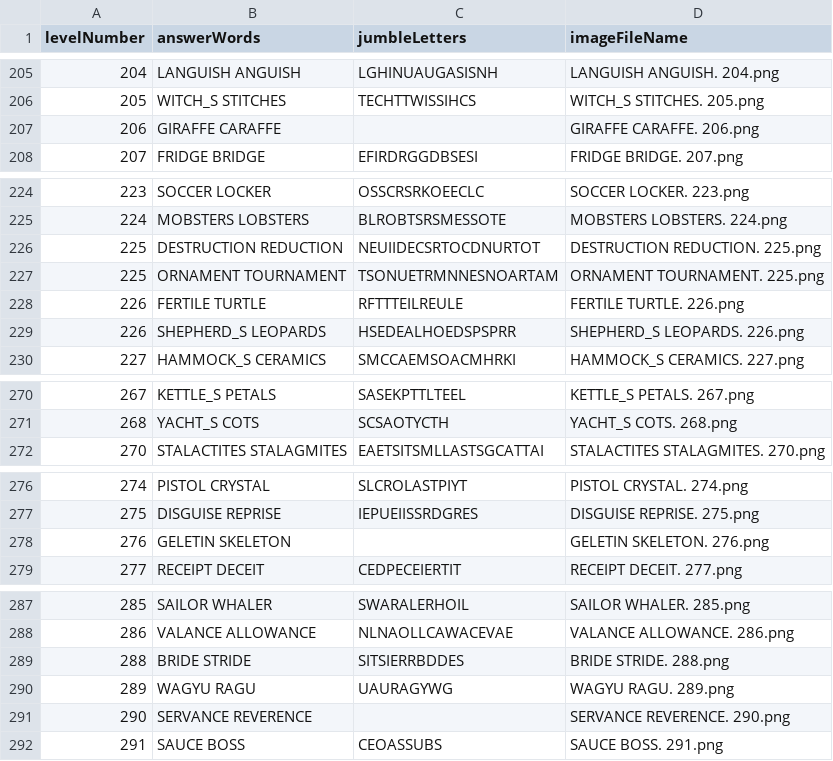
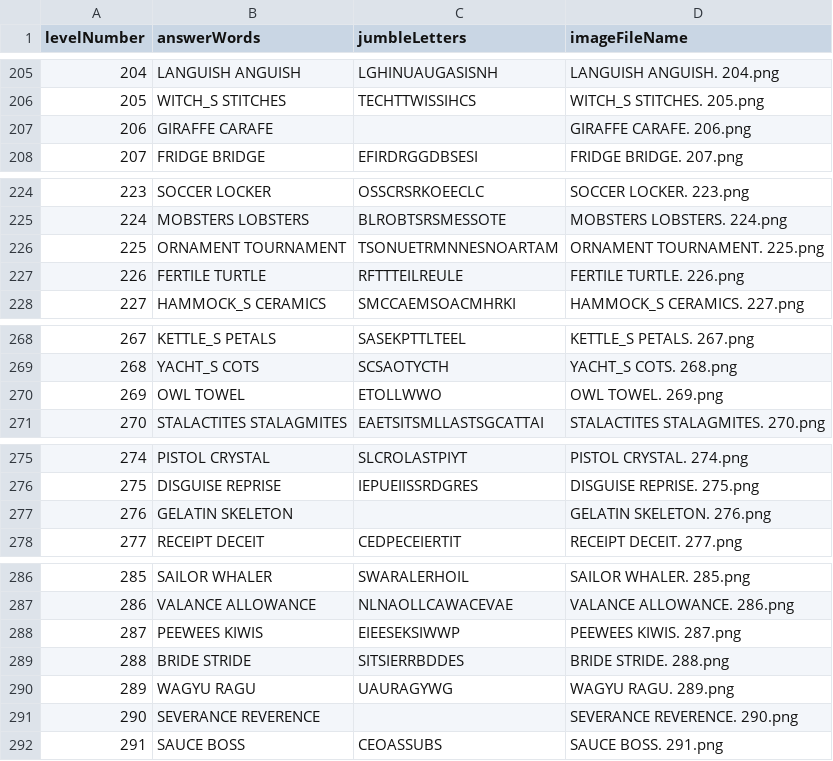
Before and after one commit to Towhidul-Islam5797/PlaytimeRhyme, a CSV file: Assets/_Import/Level_Easy/Rhyme Couplets Saga/Data/Couplets.csv, drawn as a sheet; only a part is shown, gaps mark what is left out; the diff covers the shown part only.

```diff
--- a/Assets/_Import/Level_Easy/Rhyme Couplets Saga/Data/Couplets.csv
+++ b/Assets/_Import/Level_Easy/Rhyme Couplets Saga/Data/Couplets.csv
@@ -206,3 +206,3 @@ levelNumber,answerWords,jumbleLetters,imageFileName
 205,WITCH_S STITCHES,TECHTTWISSIHCS,WITCH_S STITCHES. 205.png
-206,GIRAFFE CARAFFE,,GIRAFFE CARAFFE. 206.png
+206,GIRAFFE CARAFE,,GIRAFFE CARAFE. 206.png
 207,FRIDGE BRIDGE,EFIRDRGGDBSESI,FRIDGE BRIDGE. 207.png
@@ -225,6 +225,4 @@ levelNumber,answerWords,jumbleLetters,imageFileName
 224,MOBSTERS LOBSTERS,BLROBTSRSMESSOTE,MOBSTERS LOBSTERS. 224.png
-225,DESTRUCTION REDUCTION,NEUIIDECSRTOCDNURTOT,DESTRUCTION REDUCTION. 225.png
 225,ORNAMENT TOURNAMENT,TSONUETRMNNESNOARTAM,ORNAMENT TOURNAMENT. 225.png
 226,FERTILE TURTLE,RFTTTEILREULE,FERTILE TURTLE. 226.png
-226,SHEPHERD_S LEOPARDS,HSEDEALHOEDSPSPRR,SHEPHERD_S LEOPARDS. 226.png
 227,HAMMOCK_S CERAMICS,SMCCAEMSOACMHRKI,HAMMOCK_S CERAMICS. 227.png
@@ -271,2 +269,3 @@ levelNumber,answerWords,jumbleLetters,imageFileName
 268,YACHT_S COTS,SCSAOTYCTH,YACHT_S COTS. 268.png
+269,OWL TOWEL,ETOLLWWO,OWL TOWEL. 269.png
 270,STALACTITES STALAGMITES,EAETSITSMLLASTSGCATTAI,STALACTITES STALAGMITES. 270.png
@@ -277,3 +276,3 @@ levelNumber,answerWords,jumbleLetters,imageFileName
 275,DISGUISE REPRISE,IEPUEIISSRDGRES,DISGUISE REPRISE. 275.png
-276,GELETIN SKELETON,,GELETIN SKELETON. 276.png
+276,GELATIN SKELETON,,GELATIN SKELETON. 276.png
 277,RECEIPT DECEIT,CEDPECEIERTIT,RECEIPT DECEIT. 277.png
@@ -288,5 +287,6 @@ levelNumber,answerWords,jumbleLetters,imageFileName
 286,VALANCE ALLOWANCE,NLNAOLLCAWACEVAE,VALANCE ALLOWANCE. 286.png
+287,PEEWEES KIWIS,EIEESEKSIWWP,PEEWEES KIWIS. 287.png
 288,BRIDE STRIDE,SITSIERRBDDES,BRIDE STRIDE. 288.png
 289,WAGYU RAGU,UAURAGYWG,WAGYU RAGU. 289.png
-290,SERVANCE REVERENCE,,SERVANCE REVERENCE. 290.png
+290,SEVERANCE REVERENCE,,SEVERANCE REVERENCE. 290.png
 291,SAUCE BOSS,CEOASSUBS,SAUCE BOSS. 291.png
```
Also changed, not shown: 1 edited cell elsewhere in this file, 2 other files.
